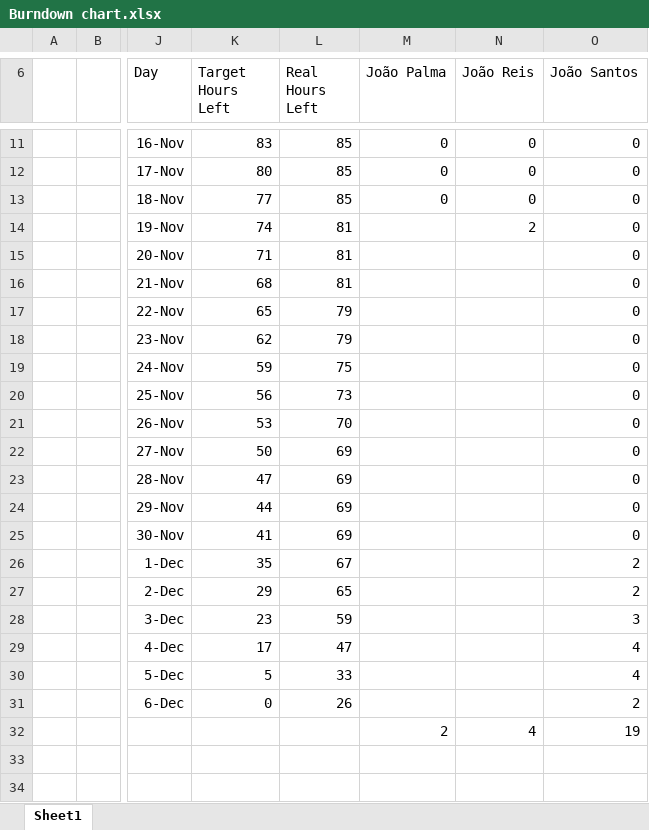
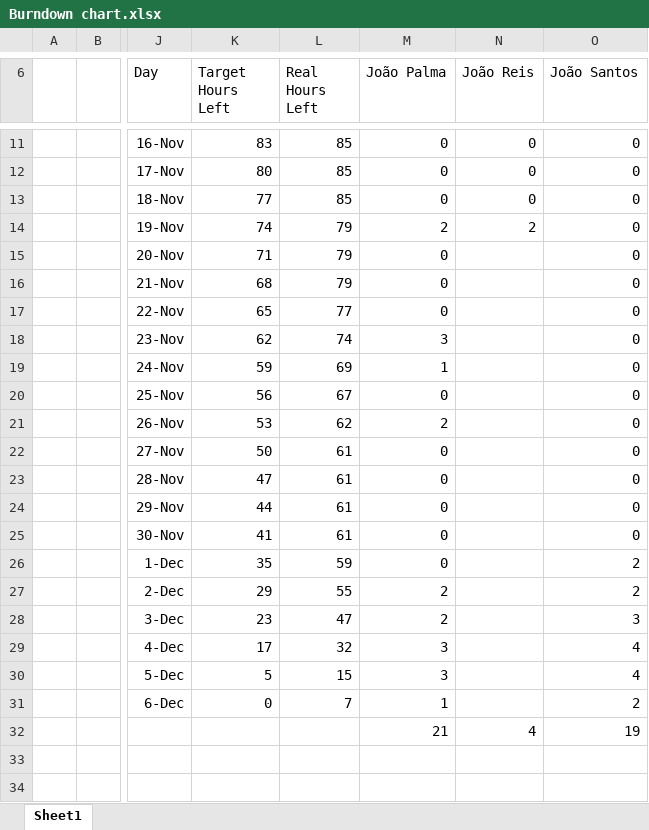
Before and after one commit to jpa-reis/SE2122-57672-58175-57957-58210-57911, an Excel workbook: project/Phase 1/Sprint1/Burndown chart.xlsx, sheet Sheet1, drawn as a sheet; only a part is shown, gaps mark what is left out; values as stored, in another font and other column widths than the file's, no borders; charts and pictures and conditional formats not drawn; the diff names each change by its address in the sheet, - before the commit and + after, or states it on an @@ line.

Commit message:
Updated Burndown chart

```diff
--- a/project/Phase 1/Sprint1/Burndown chart.xlsx (sheet Sheet1)
+++ b/project/Phase 1/Sprint1/Burndown chart.xlsx (sheet Sheet1)
-L14:L16 (Real Hours Left): 81
+L14:L16 (Real Hours Left): 79
-M14 (João Palma): (empty)
+M14 (João Palma): 2
-M15:M17 (João Palma): (empty)
+M15:M17 (João Palma): 0
-L17 (Real Hours Left): 79
+L17 (Real Hours Left): 77
-L18 (Real Hours Left): 79
+L18 (Real Hours Left): 74
-M18 (João Palma): (empty)
+M18 (João Palma): 3
-L19 (Real Hours Left): 75
+L19 (Real Hours Left): 69
-M19 (João Palma): (empty)
+M19 (João Palma): 1
-L20 (Real Hours Left): 73
+L20 (Real Hours Left): 67
-M20 (João Palma): (empty)
+M20 (João Palma): 0
-L21 (Real Hours Left): 70
+L21 (Real Hours Left): 62
-M21 (João Palma): (empty)
+M21 (João Palma): 2
-L22:L25 (Real Hours Left): 69
+L22:L25 (Real Hours Left): 61
-M22:M26 (João Palma): (empty)
+M22:M26 (João Palma): 0
-L26 (Real Hours Left): 67
+L26 (Real Hours Left): 59
-L27 (Real Hours Left): 65
+L27 (Real Hours Left): 55
-M27:M28 (João Palma): (empty)
+M27:M28 (João Palma): 2
-L28 (Real Hours Left): 59
+L28 (Real Hours Left): 47
-L29 (Real Hours Left): 47
+L29 (Real Hours Left): 32
-M29:M30 (João Palma): (empty)
+M29:M30 (João Palma): 3
-L30 (Real Hours Left): 33
+L30 (Real Hours Left): 15
-L31 (Real Hours Left): 26
+L31 (Real Hours Left): 7
-M31 (João Palma): (empty)
+M31 (João Palma): 1
-M32 (João Palma): 2
+M32 (João Palma): 21
```
Also changed, not shown: charts or pictures.
